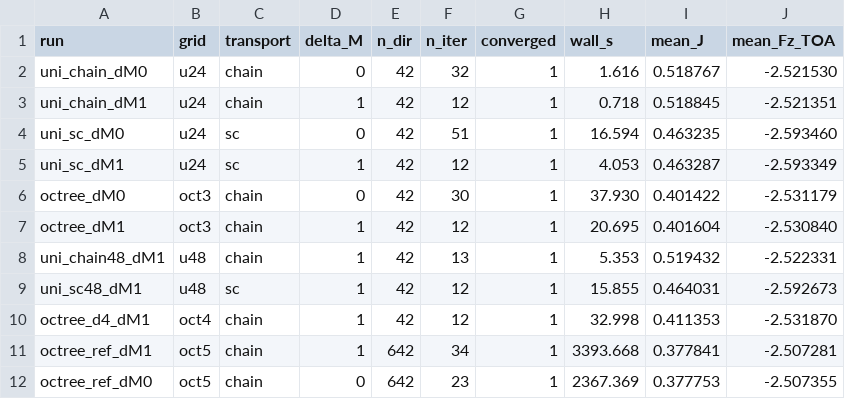
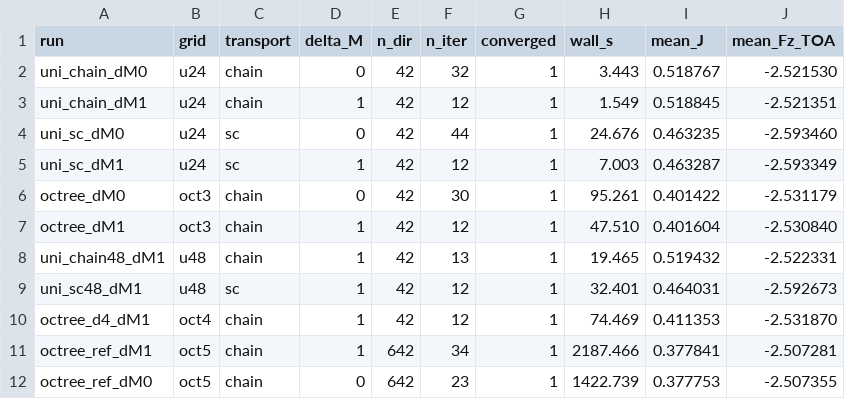
Before and after one commit to m-brath/3d_rt, a CSV file: plot/compare_transport/summary.csv, drawn as a sheet.

```diff
--- a/plot/compare_transport/summary.csv
+++ b/plot/compare_transport/summary.csv
@@ -1,12 +1,12 @@
 run,grid,transport,delta_M,n_dir,n_iter,converged,wall_s,mean_J,mean_Fz_TOA
-uni_chain_dM0,u24,chain,0,42,32,1,1.616,0.518767,-2.521530
-uni_chain_dM1,u24,chain,1,42,12,1,0.718,0.518845,-2.521351
-uni_sc_dM0,u24,sc,0,42,51,1,16.594,0.463235,-2.593460
-uni_sc_dM1,u24,sc,1,42,12,1,4.053,0.463287,-2.593349
-octree_dM0,oct3,chain,0,42,30,1,37.930,0.401422,-2.531179
-octree_dM1,oct3,chain,1,42,12,1,20.695,0.401604,-2.530840
-uni_chain48_dM1,u48,chain,1,42,13,1,5.353,0.519432,-2.522331
-uni_sc48_dM1,u48,sc,1,42,12,1,15.855,0.464031,-2.592673
-octree_d4_dM1,oct4,chain,1,42,12,1,32.998,0.411353,-2.531870
-octree_ref_dM1,oct5,chain,1,642,34,1,3393.668,0.377841,-2.507281
-octree_ref_dM0,oct5,chain,0,642,23,1,2367.369,0.377753,-2.507355
+uni_chain_dM0,u24,chain,0,42,32,1,3.443,0.518767,-2.521530
+uni_chain_dM1,u24,chain,1,42,12,1,1.549,0.518845,-2.521351
+uni_sc_dM0,u24,sc,0,42,44,1,24.676,0.463235,-2.593460
+uni_sc_dM1,u24,sc,1,42,12,1,7.003,0.463287,-2.593349
+octree_dM0,oct3,chain,0,42,30,1,95.261,0.401422,-2.531179
+octree_dM1,oct3,chain,1,42,12,1,47.510,0.401604,-2.530840
+uni_chain48_dM1,u48,chain,1,42,13,1,19.465,0.519432,-2.522331
+uni_sc48_dM1,u48,sc,1,42,12,1,32.401,0.464031,-2.592673
+octree_d4_dM1,oct4,chain,1,42,12,1,74.469,0.411353,-2.531870
+octree_ref_dM1,oct5,chain,1,642,34,1,2187.466,0.377841,-2.507281
+octree_ref_dM0,oct5,chain,0,642,23,1,1422.739,0.377753,-2.507355
```
Also changed, not shown: plot/compare_transport/ranking.csv, plot/compare_transport/toa_mean_radiance.csv, 4 other files.
